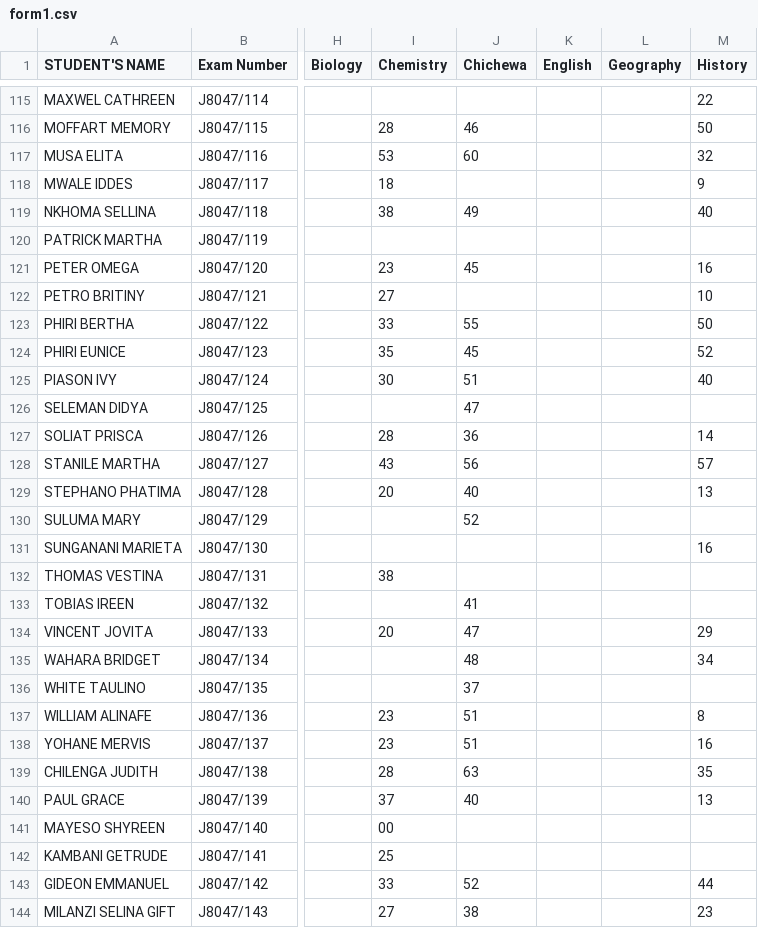
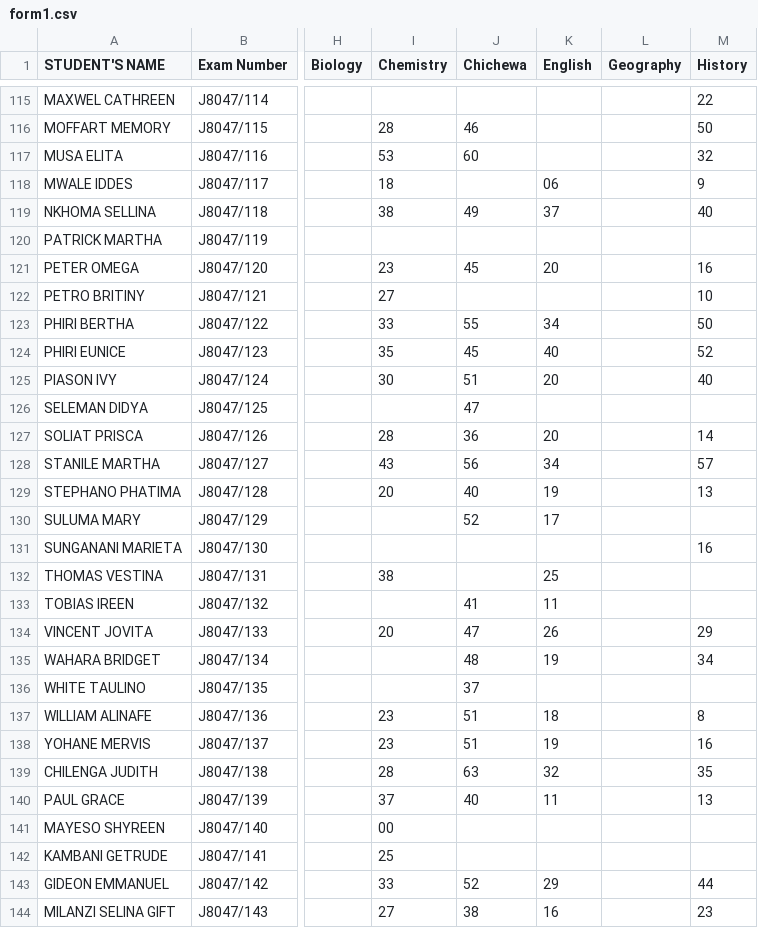
Before and after one commit to magawass/m1, a CSV file: form1.csv, drawn as a sheet; only a part is shown, gaps mark what is left out; the diff covers the shown part only; the diff names each change by its address in the sheet, - before the commit and + after, or states it on an @@ line.

Commit message:
Update: form1 - English (4/30/2026, 1:35:50 PM)

```diff
--- a/form1.csv
+++ b/form1.csv
-K118 (English): (empty)
+K118 (English): 06
-K119 (English): (empty)
+K119 (English): 37
-K121 (English): (empty)
+K121 (English): 20
-K123 (English): (empty)
+K123 (English): 34
-K124 (English): (empty)
+K124 (English): 40
-K125 (English): (empty)
+K125 (English): 20
-K127 (English): (empty)
+K127 (English): 20
-K128 (English): (empty)
+K128 (English): 34
-K129 (English): (empty)
+K129 (English): 19
-K130 (English): (empty)
+K130 (English): 17
-K132 (English): (empty)
+K132 (English): 25
-K133 (English): (empty)
+K133 (English): 11
-K134 (English): (empty)
+K134 (English): 26
-K135 (English): (empty)
+K135 (English): 19
-K137 (English): (empty)
+K137 (English): 18
-K138 (English): (empty)
+K138 (English): 19
-K139 (English): (empty)
+K139 (English): 32
-K140 (English): (empty)
+K140 (English): 11
-K143 (English): (empty)
+K143 (English): 29
-K144 (English): (empty)
+K144 (English): 16
```
Also changed, not shown: 2 edited cells elsewhere in this file.
